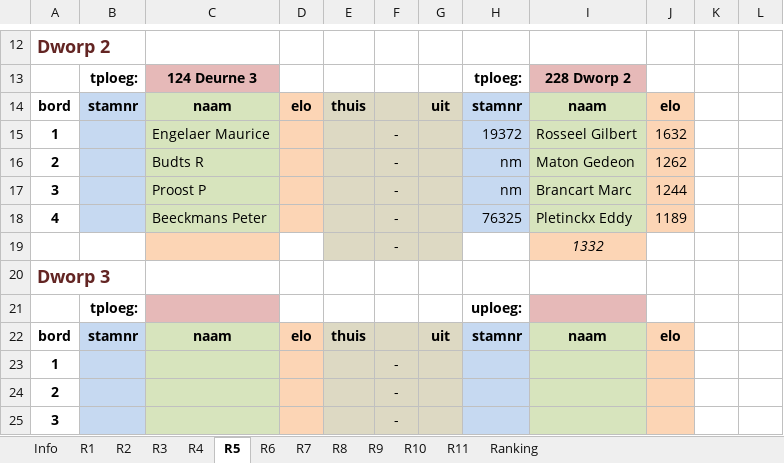
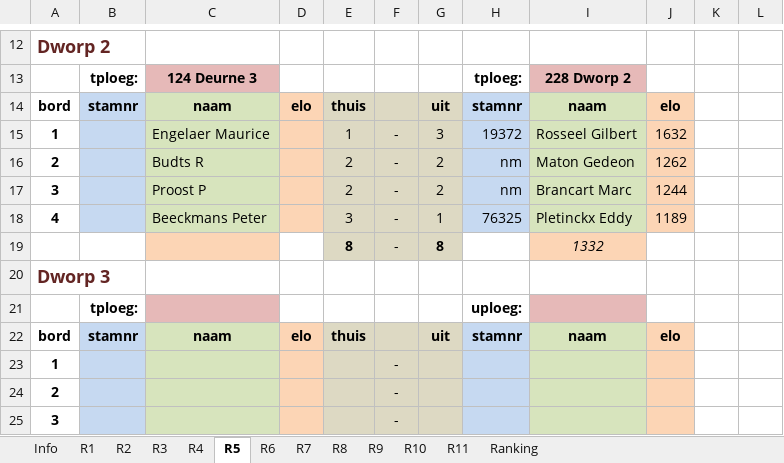
Before and after one commit to erpi/skdworp, an Excel workbook: _data/ni/ni7778/individueel_eindstand_dworp_12_7778.xlsx, sheet R5, drawn as a sheet; only a part is shown, gaps mark what is left out; values as stored, in another font and other column widths than the file's, no borders; the diff names each change by its address in the sheet, - before the commit and + after, or states it on an @@ line.

```diff
--- a/_data/ni/ni7778/individueel_eindstand_dworp_12_7778.xlsx (sheet R5)
+++ b/_data/ni/ni7778/individueel_eindstand_dworp_12_7778.xlsx (sheet R5)
-E15: (empty)
+E15: 1
-G15: (empty)
+G15: 3
-E16:E17: (empty)
+E16:E17: 2
-G16:G17: (empty)
+G16:G17: 2
-E18: (empty)
+E18: 3
-G18: (empty)
+G18: 1
-E19: (empty)
+E19: 8
-G19: (empty)
+G19: 8
```
Also changed, not shown: sheet Ranking, 3 other files.
